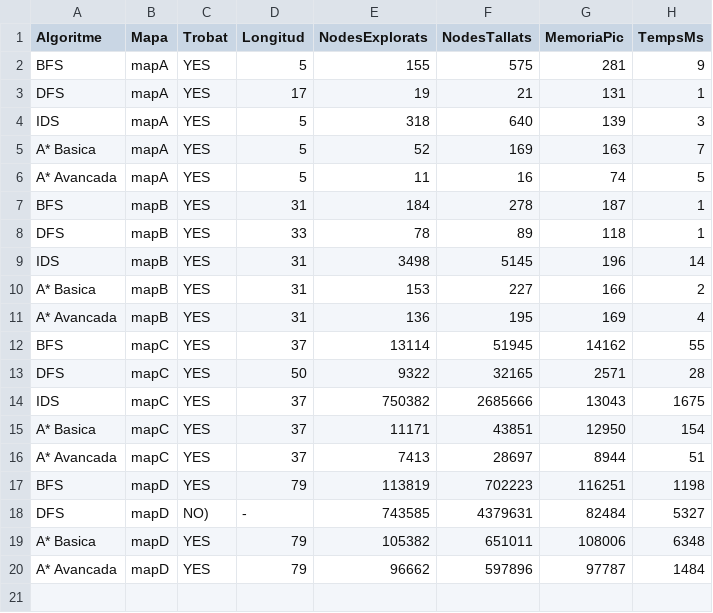
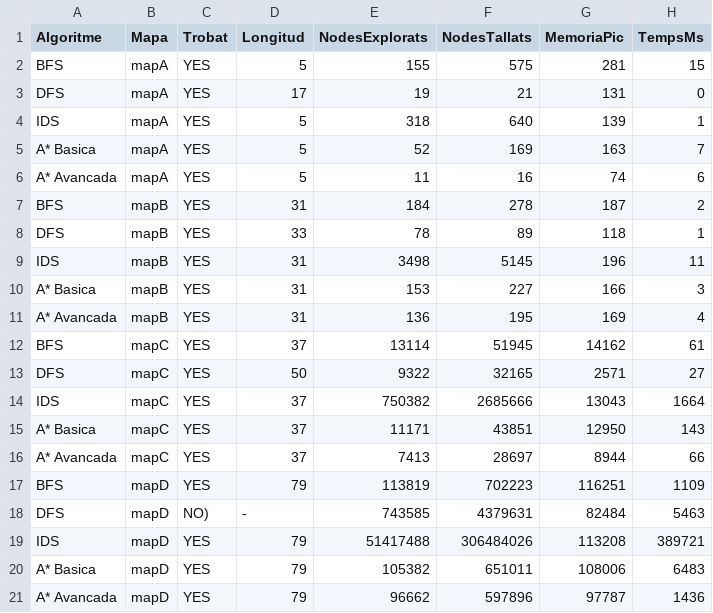
Before and after one commit to nil-romero-upc/LocksAndKeys, a CSV file: results.csv, drawn as a sheet.

Commit message:
results corrections IDS Mapa D no missing

```diff
--- a/results.csv
+++ b/results.csv
@@ -1,20 +1,21 @@
 Algoritme,Mapa,Trobat,Longitud,NodesExplorats,NodesTallats,MemoriaPic,TempsMs
-BFS,mapA,YES,5,155,575,281,9
-DFS,mapA,YES,17,19,21,131,1
-IDS,mapA,YES,5,318,640,139,3
+BFS,mapA,YES,5,155,575,281,15
+DFS,mapA,YES,17,19,21,131,0
+IDS,mapA,YES,5,318,640,139,1
 A* Basica,mapA,YES,5,52,169,163,7
-A* Avancada,mapA,YES,5,11,16,74,5
-BFS,mapB,YES,31,184,278,187,1
+A* Avancada,mapA,YES,5,11,16,74,6
+BFS,mapB,YES,31,184,278,187,2
 DFS,mapB,YES,33,78,89,118,1
-IDS,mapB,YES,31,3498,5145,196,14
-A* Basica,mapB,YES,31,153,227,166,2
+IDS,mapB,YES,31,3498,5145,196,11
+A* Basica,mapB,YES,31,153,227,166,3
 A* Avancada,mapB,YES,31,136,195,169,4
-BFS,mapC,YES,37,13114,51945,14162,55
-DFS,mapC,YES,50,9322,32165,2571,28
-IDS,mapC,YES,37,750382,2685666,13043,1675
-A* Basica,mapC,YES,37,11171,43851,12950,154
-A* Avancada,mapC,YES,37,7413,28697,8944,51
-BFS,mapD,YES,79,113819,702223,116251,1198
-DFS,mapD,NO),-,743585,4379631,82484,5327
-A* Basica,mapD,YES,79,105382,651011,108006,6348
-A* Avancada,mapD,YES,79,96662,597896,97787,1484
+BFS,mapC,YES,37,13114,51945,14162,61
+DFS,mapC,YES,50,9322,32165,2571,27
+IDS,mapC,YES,37,750382,2685666,13043,1664
+A* Basica,mapC,YES,37,11171,43851,12950,143
+A* Avancada,mapC,YES,37,7413,28697,8944,66
+BFS,mapD,YES,79,113819,702223,116251,1109
+DFS,mapD,NO),-,743585,4379631,82484,5463
+IDS,mapD,YES,79,51417488,306484026,113208,389721
+A* Basica,mapD,YES,79,105382,651011,108006,6483
+A* Avancada,mapD,YES,79,96662,597896,97787,1436
```
